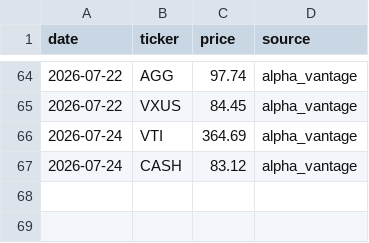
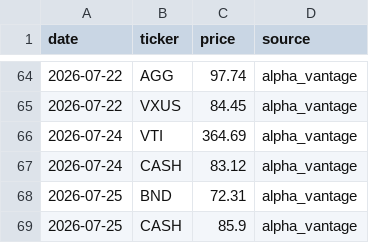
Before and after one commit to FixNPE/financial-advisor-llm, a CSV file: data/prices/history.csv, drawn as a sheet; only a part is shown, gaps mark what is left out.

```diff
--- a/data/prices/history.csv
+++ b/data/prices/history.csv
@@ -67 +67,3 @@ date,ticker,price,source
 2026-07-24,CASH,83.12,alpha_vantage
+2026-07-25,BND,72.31,alpha_vantage
+2026-07-25,CASH,85.9,alpha_vantage
```
Also changed, not shown: 2 other files.
